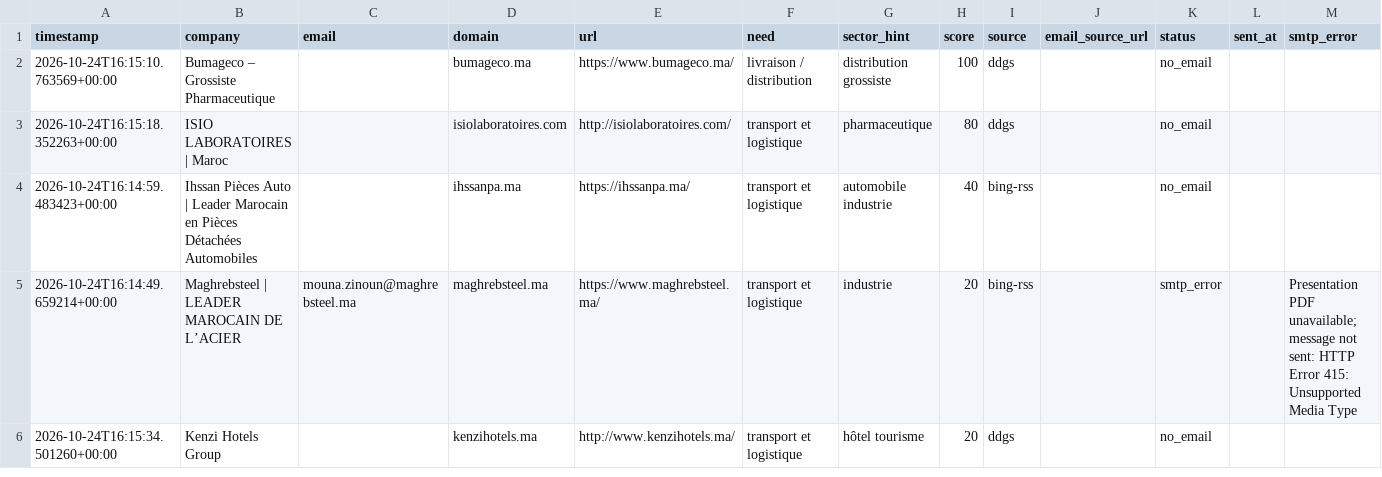
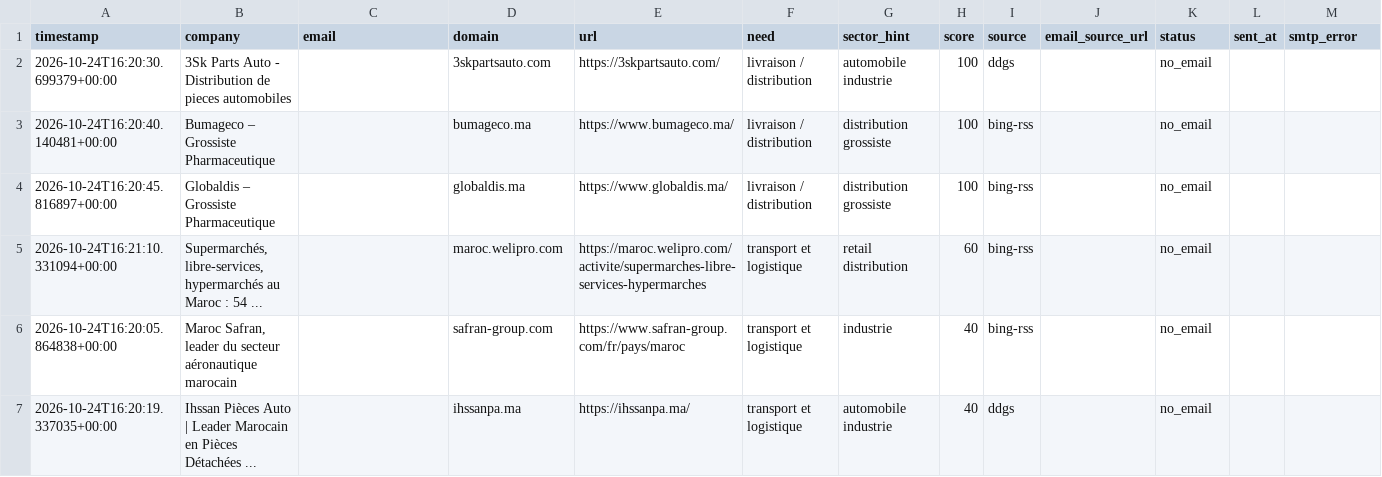
Before and after one commit to OMAR3689/OMAR3689, a CSV file: transport-lead-agent/data/leads.csv, drawn as a sheet.

```diff
--- a/transport-lead-agent/data/leads.csv
+++ b/transport-lead-agent/data/leads.csv
@@ -1,6 +1,7 @@
 timestamp,company,email,domain,url,need,sector_hint,score,source,email_source_url,status,sent_at,smtp_error
-2026-10-24T16:15:10.763569+00:00,Bumageco – Grossiste Pharmaceutique,,bumageco.ma,https://www.bumageco.ma/,livraison / distribution,distribution grossiste,100,ddgs,,no_email,,
-2026-10-24T16:15:18.352263+00:00,ISIO LABORATOIRES | Maroc,,isiolaboratoires.com,http://isiolaboratoires.com/,transport et logistique,pharmaceutique,80,ddgs,,no_email,,
-2026-10-24T16:14:59.483423+00:00,Ihssan Pièces Auto | Leader Marocain en Pièces Détachées Automobiles,,ihssanpa.ma,https://ihssanpa.ma/,transport et logistique,automobile industrie,40,bing-rss,,no_email,,
-2026-10-24T16:14:49.659214+00:00,Maghrebsteel | LEADER MAROCAIN DE L’ACIER,mouna.zinoun@maghrebsteel.ma,maghrebsteel.ma,https://www.maghrebsteel.ma/,transport et logistique,industrie,20,bing-rss,,smtp_error,,Presentation PDF unavailable; message not sent: HTTP Error 415: Unsupported Media Type
-2026-10-24T16:15:34.501260+00:00,Kenzi Hotels Group,,kenzihotels.ma,http://www.kenzihotels.ma/,transport et logistique,hôtel tourisme,20,ddgs,,no_email,,
+2026-10-24T16:20:30.699379+00:00,3Sk Parts Auto - Distribution de pieces automobiles,,3skpartsauto.com,https://3skpartsauto.com/,livraison / distribution,automobile industrie,100,ddgs,,no_email,,
+2026-10-24T16:20:40.140481+00:00,Bumageco – Grossiste Pharmaceutique,,bumageco.ma,https://www.bumageco.ma/,livraison / distribution,distribution grossiste,100,bing-rss,,no_email,,
+2026-10-24T16:20:45.816897+00:00,Globaldis – Grossiste Pharmaceutique,,globaldis.ma,https://www.globaldis.ma/,livraison / distribution,distribution grossiste,100,bing-rss,,no_email,,
+2026-10-24T16:21:10.331094+00:00,"Supermarchés, libre-services, hypermarchés au Maroc : 54 ...",,maroc.welipro.com,https://maroc.welipro.com/activite/supermarches-libre-services-hypermarches,transport et logistique,retail distribution,60,bing-rss,,no_email,,
+2026-10-24T16:20:05.864838+00:00,"Maroc Safran, leader du secteur aéronautique marocain",,safran-group.com,https://www.safran-group.com/fr/pays/maroc,transport et logistique,industrie,40,bing-rss,,no_email,,
+2026-10-24T16:20:19.337035+00:00,Ihssan Pièces Auto | Leader Marocain en Pièces Détachées ...,,ihssanpa.ma,https://ihssanpa.ma/,transport et logistique,automobile industrie,40,ddgs,,no_email,,
```
Also changed, not shown: 1 other file.
